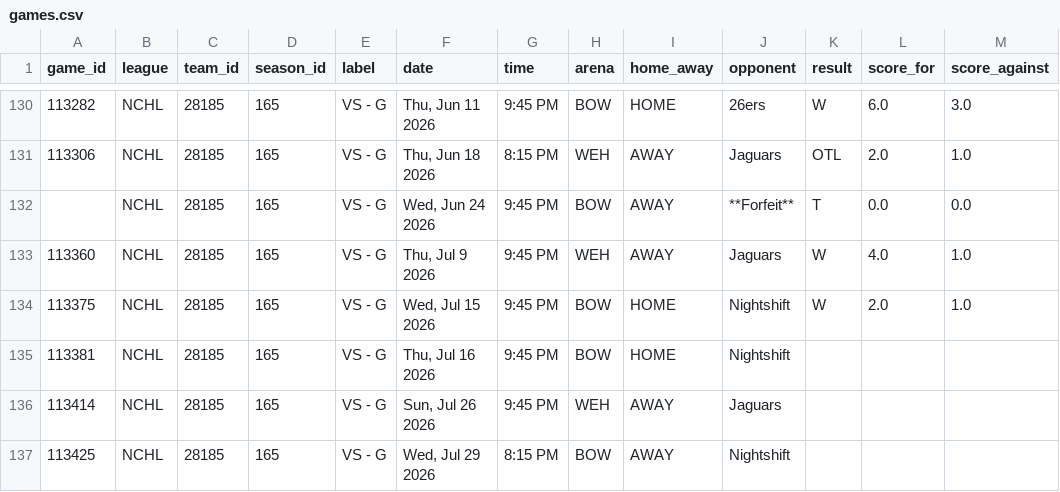
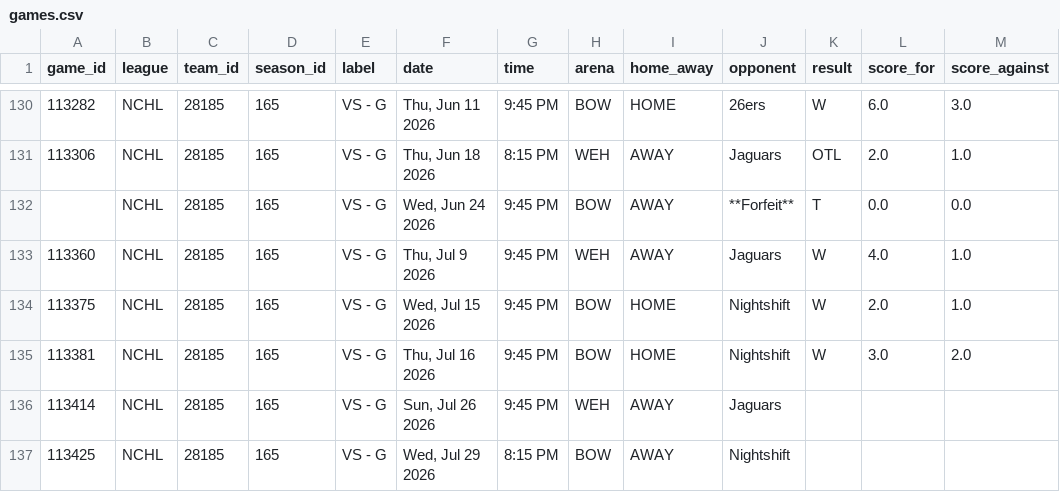
Before and after one commit to sw1nd3n/govs-games, a CSV file: games.csv, drawn as a sheet; only a part is shown, gaps mark what is left out.

```diff
--- a/games.csv
+++ b/games.csv
@@ -134,3 +134,3 @@ game_id,league,team_id,season_id,label,date,time,arena,home_away,opponent,result
 113375,NCHL,28185,165,VS - G,"Wed, Jul 15 2026",9:45 PM,BOW,HOME,Nightshift,W,2.0,1.0
-113381,NCHL,28185,165,VS - G,"Thu, Jul 16 2026",9:45 PM,BOW,HOME,Nightshift,,,
+113381,NCHL,28185,165,VS - G,"Thu, Jul 16 2026",9:45 PM,BOW,HOME,Nightshift,W,3.0,2.0
 113414,NCHL,28185,165,VS - G,"Sun, Jul 26 2026",9:45 PM,WEH,AWAY,Jaguars,,,
```
Also changed, not shown: ashl_games.csv, game_goalie_stats.csv, 1 other file.
